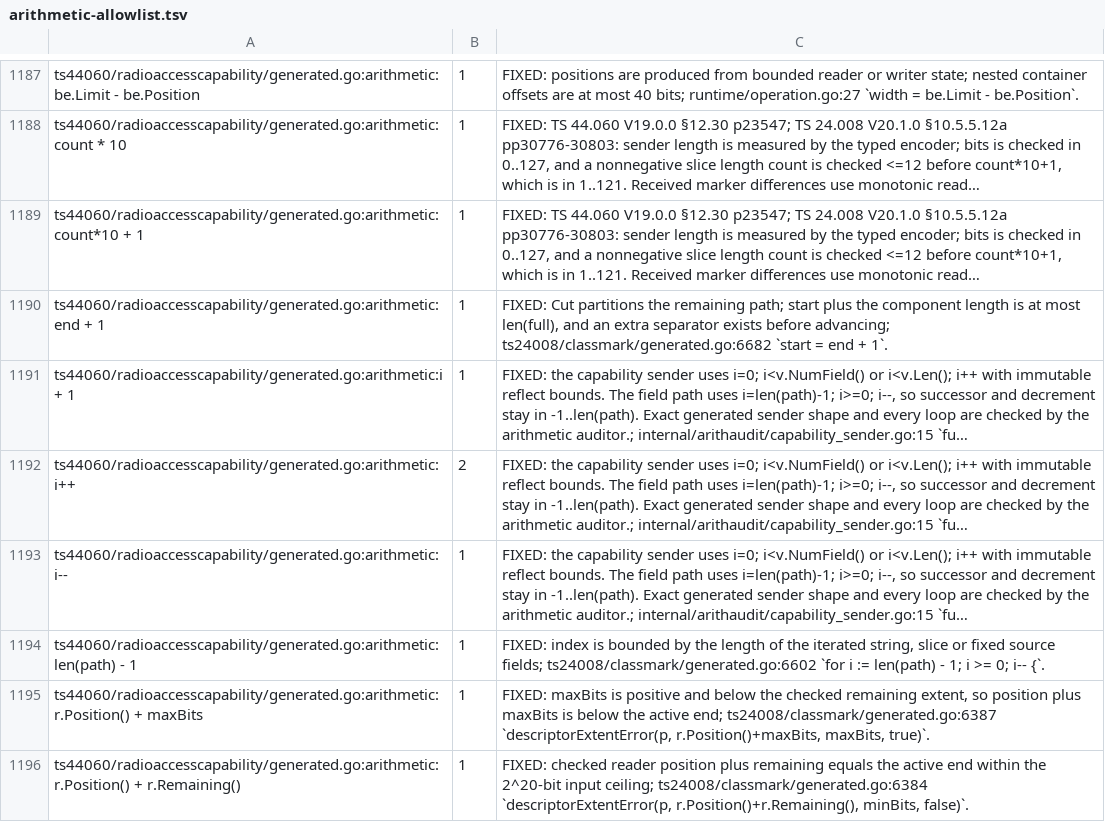
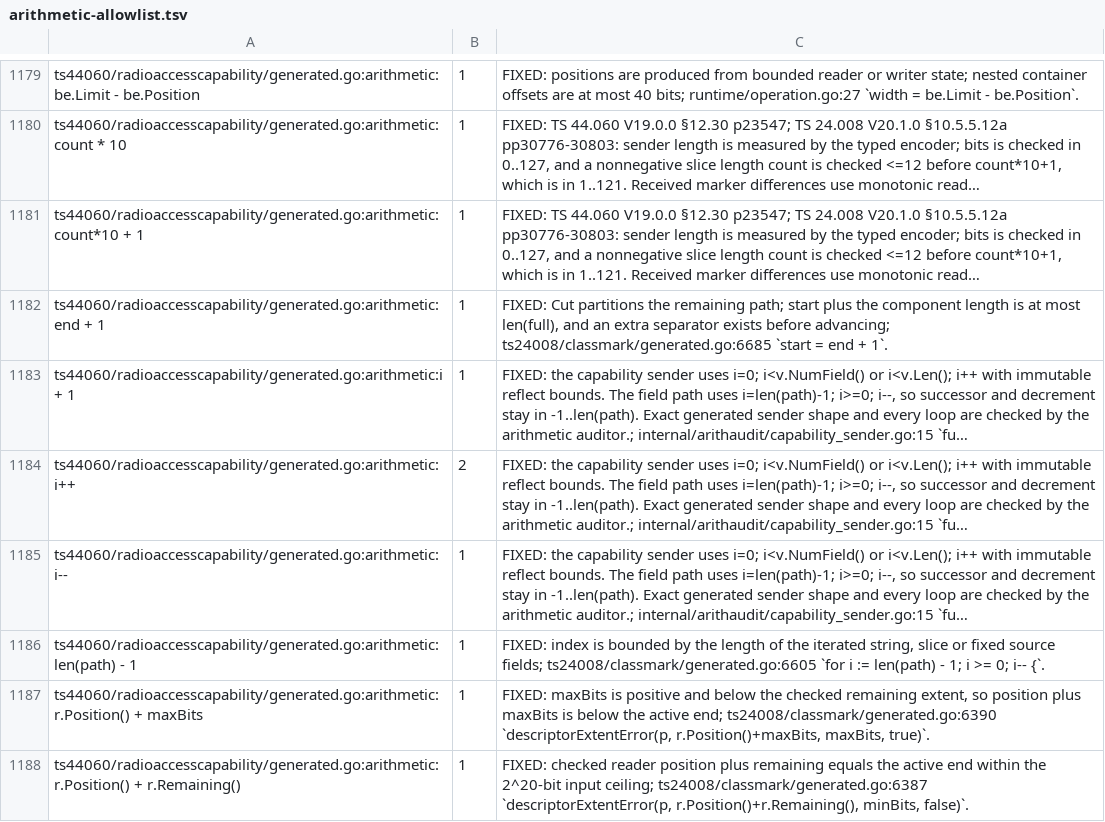
Before and after one commit to gomaja/go-csn1, a TSV file: arithmetic-allowlist.tsv, drawn as a sheet; only a part is shown, gaps mark what is left out; long unchanged cells end in …; addresses are those after the commit; the diff covers the shown part only; the diff names each change by its address in the sheet, - before the commit and + after, or states it on an @@ line.

```diff
--- a/arithmetic-allowlist.tsv
+++ b/arithmetic-allowlist.tsv
-C1182: …before advancing; ts24008/classmark/generated.go:6682 `start =…
+C1182: …before advancing; ts24008/classmark/generated.go:6685 `start =…
-C1186: …source fields; ts24008/classmark/generated.go:6602 `for i…
+C1186: …source fields; ts24008/classmark/generated.go:6605 `for i…
-C1187: …active end; ts24008/classmark/generated.go:6387 `descriptorExtentError(p, r.Position()+maxBits,…
+C1187: …active end; ts24008/classmark/generated.go:6390 `descriptorExtentError(p, r.Position()+maxBits,…
-C1188: …input ceiling; ts24008/classmark/generated.go:6384 `descriptorExtentError(p, r.Position()+r.Remaining(),…
+C1188: …input ceiling; ts24008/classmark/generated.go:6387 `descriptorExtentError(p, r.Position()+r.Remaining(),…
```
Also changed, not shown: 8 added rows, 8 removed rows and 38 edited cells elsewhere in this file, 6 other files.
